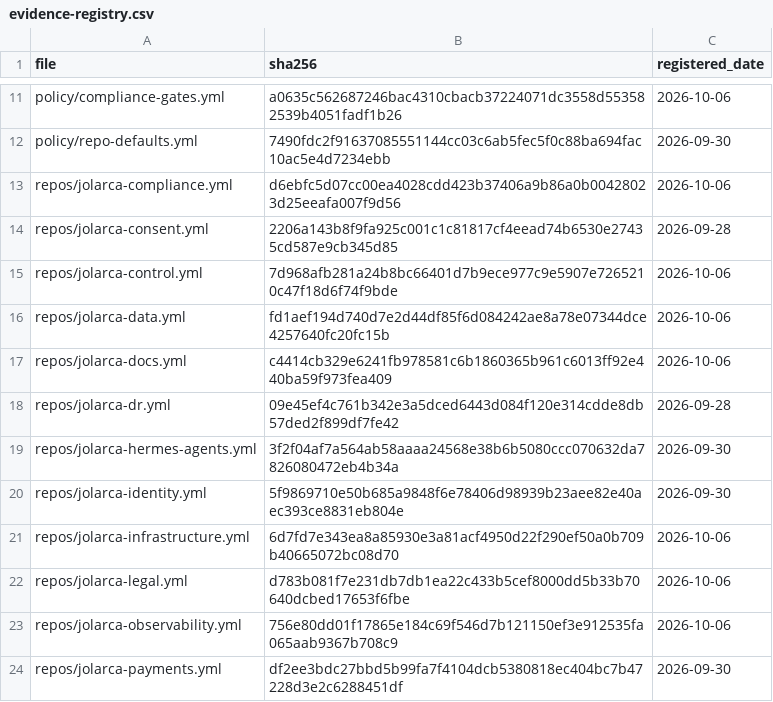
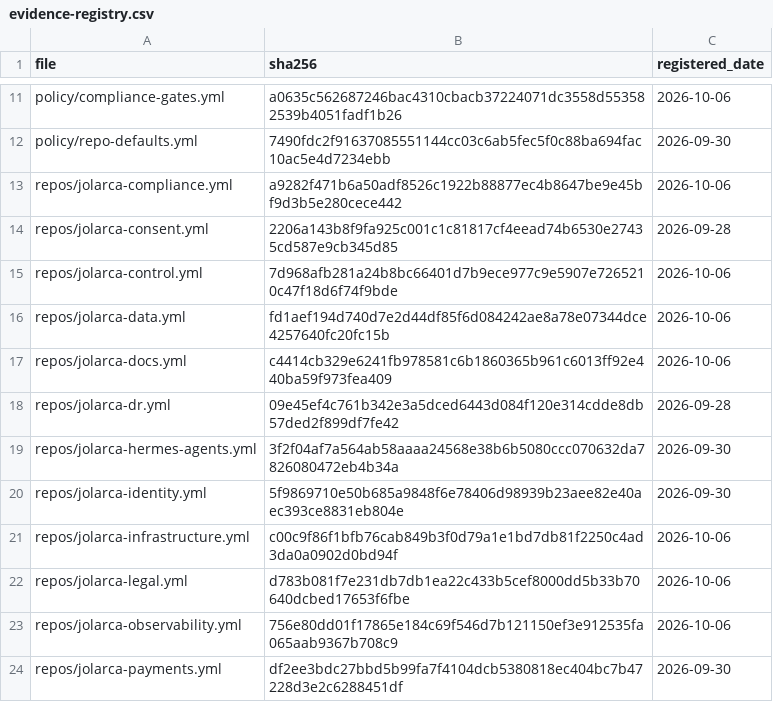
Before and after one commit to jolarca-dev/jolarca-control, a CSV file: docs/evidence-registry.csv, drawn as a sheet; only a part is shown, gaps mark what is left out.

Commit message:
fix(security): flip compliance+infrastructure to private (D-31 remediation, D-52)
D-31 (accept-public infeasible) was re-confirmed live 2026-10-06: the GDPR
Art. 30 RoPA, DPIAs, risk register and vendor/TIA assessments in
jolarca-compliance, and security/deviation-register.md + payment-boundary
architecture in jolarca-infrastructure, were world-readable (recursive
git-tree, TRUNC=false, so the enumeration is complete). The owner directed
option (a): flip those two repos private now.

The live flip was performed out-of-band (gh api PATCH -F private=true)
because make apply is blocked by D-02 (no remote state) - it is the only
channel that stops the exposure today. Verified by an independent GET
re-read (private:true), not the PATCH response (a 2xx does not prove the
field changed). Declarations synced to visibility: private in the same PR
so a future terraform apply intends private and will not revert it; the
change is recorded as D-52, so it is neither silent nor unreconciled
(AGENTS section 5; follows the D-34/D-35/D-36/D-38 out-of-band precedent).

Accepted trade-off: Free-plan private drops branch protection, secret
scanning, push protection, Dependabot security updates and CodeQL on these
two repos (D-33); confidentiality of RoPA/KYC outweighs. jolarca-legal
(templates only; vendor folders are .gitkeep) and jolarca-data stay public.
Option (b) - move regulated records out of git, then return publishable
artifacts to public - remains the durable remediation.

Also corrects the drift_detect test fixture, which encoded the pre-D-52
"all repos public" world: it marks compliance+infrastructure private=True so
the no-HIGH-exposure invariant reflects real state (declared==live) without
weakening the check's ability to catch declared-private-vs-live-public drift.

```diff
--- a/docs/evidence-registry.csv
+++ b/docs/evidence-registry.csv
@@ -12,3 +12,3 @@ policy/compliance-gates.yml,a0635c562687246bac4310cbacb37224071dc3558d553582539b
 policy/repo-defaults.yml,7490fdc2f91637085551144cc03c6ab5fec5f0c88ba694fac10ac5e4d7234ebb,2026-09-30
-repos/jolarca-compliance.yml,d6ebfc5d07cc00ea4028cdd423b37406a9b86a0b00428023d25eeafa007f9d56,2026-10-06
+repos/jolarca-compliance.yml,a9282f471b6a50adf8526c1922b88877ec4b8647be9e45bf9d3b5e280cece442,2026-10-06
 repos/jolarca-consent.yml,2206a143b8f9fa925c001c1c81817cf4eead74b6530e27435cd587e9cb345d85,2026-09-28
@@ -20,3 +20,3 @@ repos/jolarca-hermes-agents.yml,3f2f04af7a564ab58aaaa24568e38b6b5080ccc070632da7
 repos/jolarca-identity.yml,5f9869710e50b685a9848f6e78406d98939b23aee82e40aec393ce8831eb804e,2026-09-30
-repos/jolarca-infrastructure.yml,6d7fd7e343ea8a85930e3a81acf4950d22f290ef50a0b709b40665072bc08d70,2026-10-06
+repos/jolarca-infrastructure.yml,c00c9f86f1bfb76cab849b3f0d79a1e1bd7db81f2250c4ad3da0a0902d0bd94f,2026-10-06
 repos/jolarca-legal.yml,d783b081f7e231db7db1ea22c433b5cef8000dd5b33b70640dcbed17653f6fbe,2026-10-06
```
Also changed, not shown: 4 other files.
